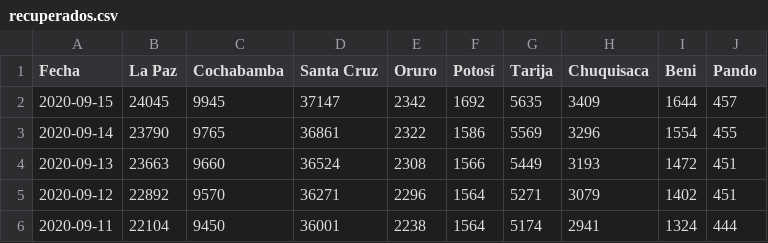
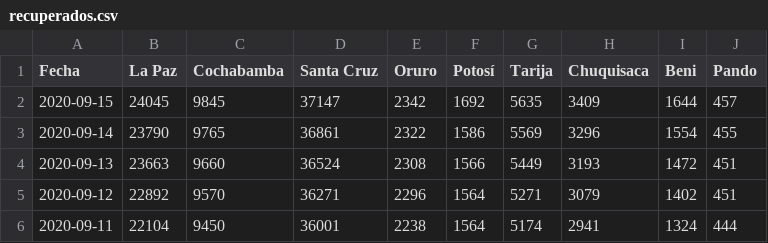
Before and after one commit to mauforonda/covid19-bolivia, a CSV file: recuperados.csv, drawn as a sheet; only a part is shown.

Commit message:
[ci] recuperados en Cochabamba

```diff
--- a/recuperados.csv
+++ b/recuperados.csv
@@ -1,3 +1,3 @@
 Fecha,La Paz,Cochabamba,Santa Cruz,Oruro,Potosí,Tarija,Chuquisaca,Beni,Pando
-2020-09-15,24045,9945,37147,2342,1692,5635,3409,1644,457
+2020-09-15,24045,9845,37147,2342,1692,5635,3409,1644,457
 2020-09-14,23790,9765,36861,2322,1586,5569,3296,1554,455
```
Also changed, not shown: total.csv, 1 other file.
